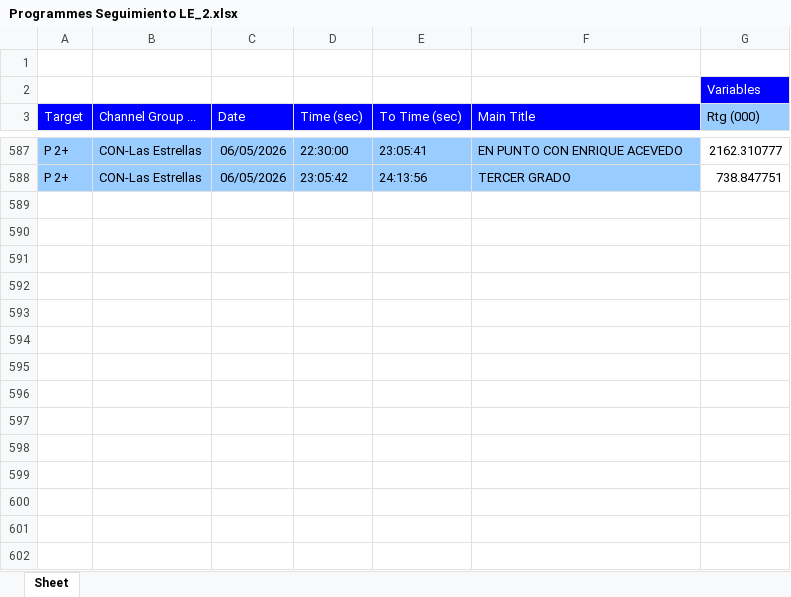
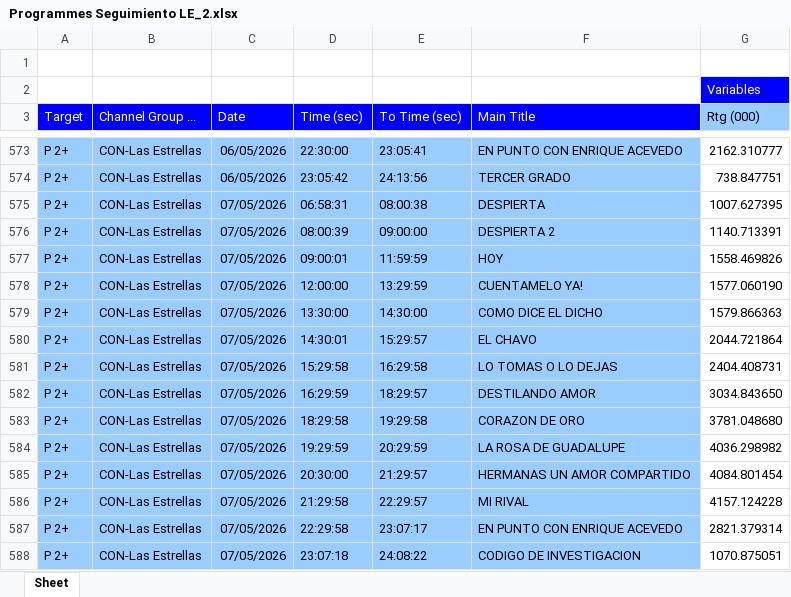
Before and after one commit to moonkey1995/Seguimiento-LE, an Excel workbook: Programmes Seguimiento LE_2.xlsx, sheet Sheet, drawn as a sheet; only a part is shown, gaps mark what is left out; values as stored, in another font and other column widths than the file's, no borders; the diff covers the shown part only; the diff names each change by its address in the sheet, - before the commit and + after, or states it on an @@ line.

```diff
--- a/Programmes Seguimiento LE_2.xlsx (sheet Sheet)
+++ b/Programmes Seguimiento LE_2.xlsx (sheet Sheet)
+row 575: P 2+ | CON-Las Estrellas | 07/05/2026 | 06:58:31 | 08:00:38 | DESPIERTA | 1007.627395
+row 576: P 2+ | CON-Las Estrellas | 07/05/2026 | 08:00:39 | 09:00:00 | DESPIERTA 2 | 1140.713391
+row 577: P 2+ | CON-Las Estrellas | 07/05/2026 | 09:00:01 | 11:59:59 | HOY | 1558.469826
+row 578: P 2+ | CON-Las Estrellas | 07/05/2026 | 12:00:00 | 13:29:59 | CUENTAMELO YA! | 1577.060190
+row 579: P 2+ | CON-Las Estrellas | 07/05/2026 | 13:30:00 | 14:30:00 | COMO DICE EL DICHO | 1579.866363
+row 580: P 2+ | CON-Las Estrellas | 07/05/2026 | 14:30:01 | 15:29:57 | EL CHAVO | 2044.721864
+row 581: P 2+ | CON-Las Estrellas | 07/05/2026 | 15:29:58 | 16:29:58 | LO TOMAS O LO DEJAS | 2404.408731
+row 582: P 2+ | CON-Las Estrellas | 07/05/2026 | 16:29:59 | 18:29:57 | DESTILANDO AMOR | 3034.843650
+row 583: P 2+ | CON-Las Estrellas | 07/05/2026 | 18:29:58 | 19:29:58 | CORAZON DE ORO | 3781.048680
+row 584: P 2+ | CON-Las Estrellas | 07/05/2026 | 19:29:59 | 20:29:59 | LA ROSA DE GUADALUPE | 4036.298982
+row 585: P 2+ | CON-Las Estrellas | 07/05/2026 | 20:30:00 | 21:29:57 | HERMANAS UN AMOR COMPARTIDO | 4084.801454
+row 586: P 2+ | CON-Las Estrellas | 07/05/2026 | 21:29:58 | 22:29:57 | MI RIVAL | 4157.124228
+row 587: P 2+ | CON-Las Estrellas | 07/05/2026 | 22:29:58 | 23:07:17 | EN PUNTO CON ENRIQUE ACEVEDO | 2821.379314
+row 588: P 2+ | CON-Las Estrellas | 07/05/2026 | 23:07:18 | 24:08:22 | CODIGO DE INVESTIGACION | 1070.875051
```
Also changed, not shown: 14 removed rows elsewhere in this sheet, 2 other files.
